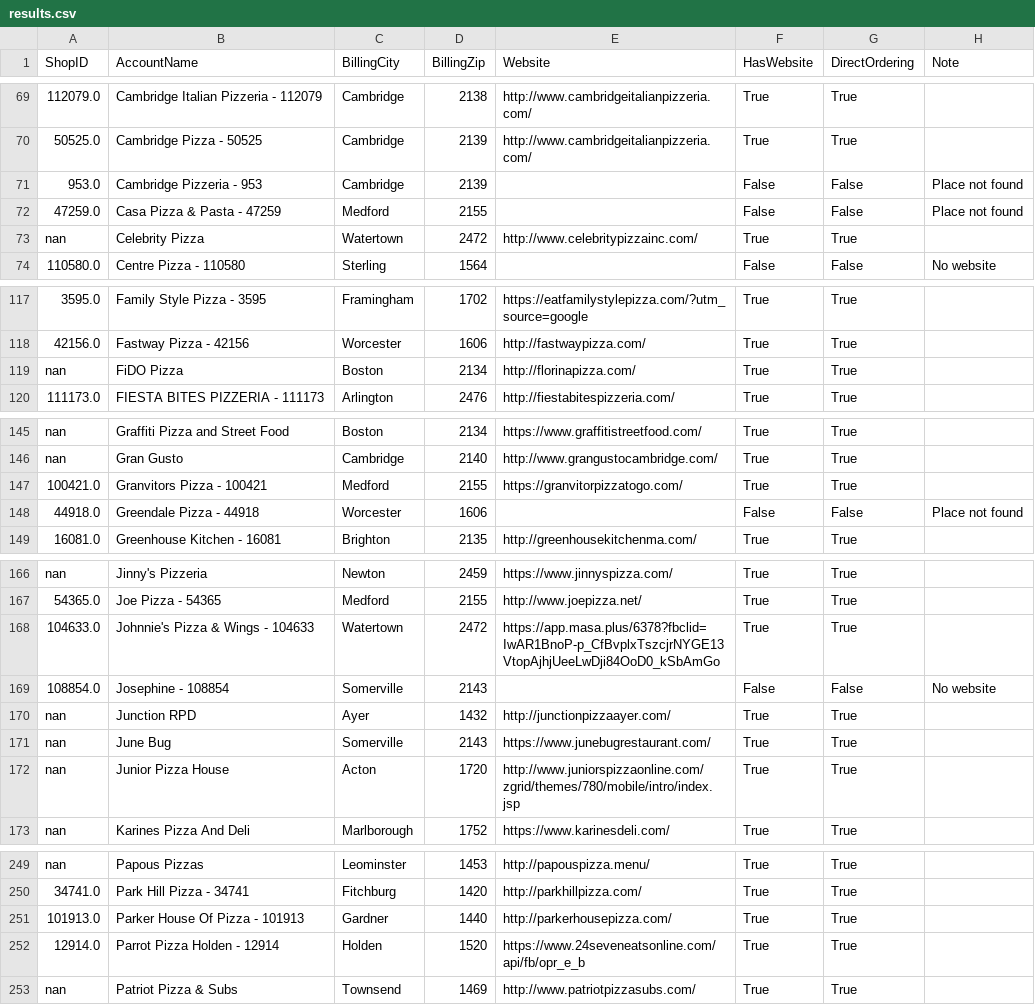
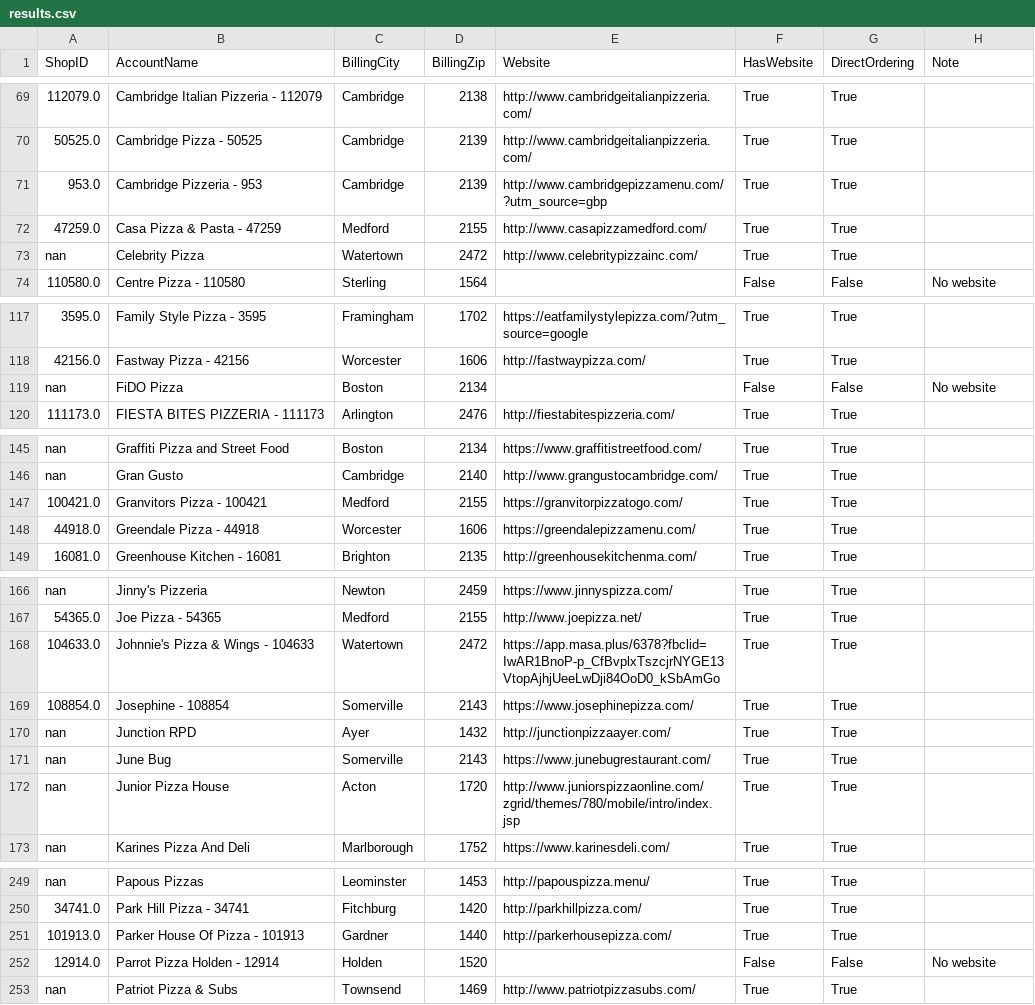
Before and after one commit to mkyoung23/pizza-shop-analysis, a CSV file: results.csv, drawn as a sheet; only a part is shown, gaps mark what is left out; the diff covers the shown part only; the diff names each change by its address in the sheet, - before the commit and + after, or states it on an @@ line.

```diff
--- a/results.csv
+++ b/results.csv
-E71 (Website): (empty)
+E71 (Website): http://www.cambridgepizzamenu.com/?utm_source=gbp
-F71:F72 (HasWebsite): False
+F71:F72 (HasWebsite): True
-G71:G72 (DirectOrdering): False
+G71:G72 (DirectOrdering): True
-H71:H72 (Note): Place not found
+H71:H72 (Note): (empty)
-E72 (Website): (empty)
+E72 (Website): http://www.casapizzamedford.com/
-E119 (Website): http://florinapizza.com/
+E119 (Website): (empty)
-F119 (HasWebsite): True
+F119 (HasWebsite): False
-G119 (DirectOrdering): True
+G119 (DirectOrdering): False
-H119 (Note): (empty)
+H119 (Note): No website
-E148 (Website): (empty)
+E148 (Website): https://greendalepizzamenu.com/
-F148 (HasWebsite): False
+F148 (HasWebsite): True
-G148 (DirectOrdering): False
+G148 (DirectOrdering): True
-H148 (Note): Place not found
+H148 (Note): (empty)
-E169 (Website): (empty)
+E169 (Website): https://www.josephinepizza.com/
-F169 (HasWebsite): False
+F169 (HasWebsite): True
-G169 (DirectOrdering): False
+G169 (DirectOrdering): True
-H169 (Note): No website
+H169 (Note): (empty)
-E252 (Website): https://www.24seveneatsonline.com/api/fb/opr_e_b
+E252 (Website): (empty)
-F252 (HasWebsite): True
+F252 (HasWebsite): False
-G252 (DirectOrdering): True
+G252 (DirectOrdering): False
-H252 (Note): (empty)
+H252 (Note): No website
```
Also changed, not shown: 5 edited cells elsewhere in this file, messages_output.csv.
